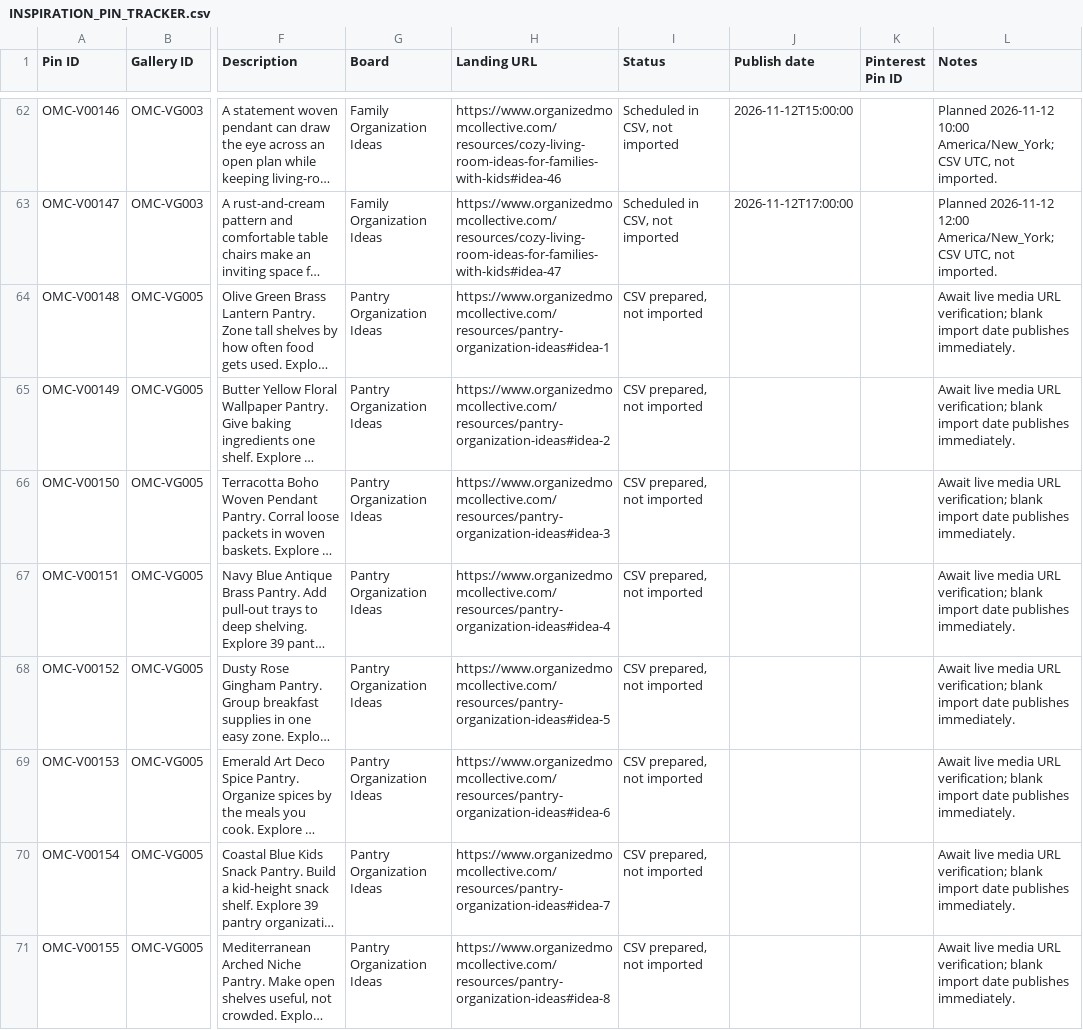
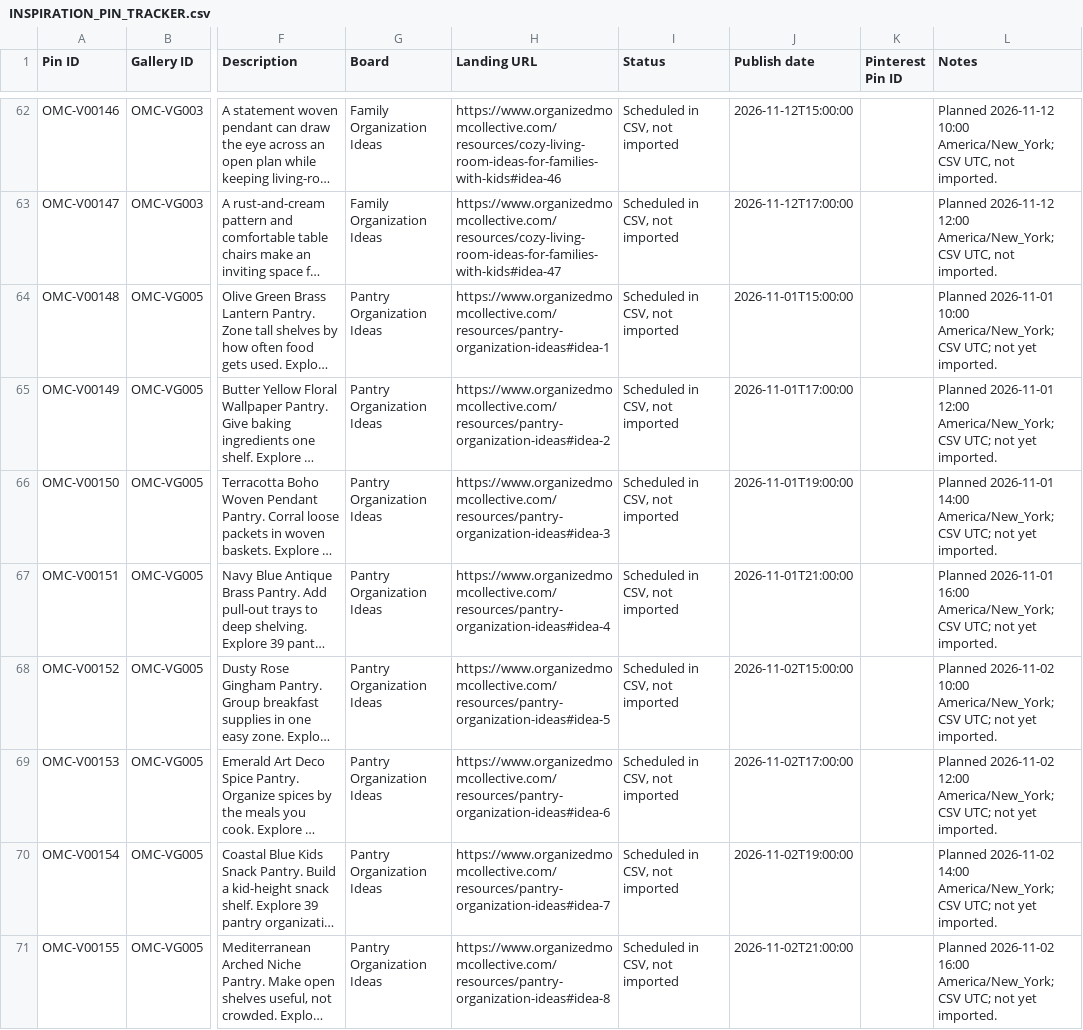
Before and after one commit to Mark-NYC/organized-mom-collective, a CSV file: docs/editorial/pinterest/inspiration/INSPIRATION_PIN_TRACKER.csv, drawn as a sheet; only a part is shown, gaps mark what is left out; long unchanged cells end in …; the diff covers the shown part only; the diff names each change by its address in the sheet, - before the commit and + after, or states it on an @@ line.

Commit message:
Track scheduled November pantry pin dates without claiming Pinterest import

```diff
--- a/docs/editorial/pinterest/inspiration/INSPIRATION_PIN_TRACKER.csv
+++ b/docs/editorial/pinterest/inspiration/INSPIRATION_PIN_TRACKER.csv
-I64:I71 (Status): CSV prepared, not imported
+I64:I71 (Status): Scheduled in CSV, not imported
-J64 (Publish date): (empty)
+J64 (Publish date): 2026-11-01T15:00:00
-L64 (Notes): Await live media URL verification; blank import date publishes immediately.
+L64 (Notes): Planned 2026-11-01 10:00 America/New_York; CSV UTC; not yet imported.
-J65 (Publish date): (empty)
+J65 (Publish date): 2026-11-01T17:00:00
-L65 (Notes): Await live media URL verification; blank import date publishes immediately.
+L65 (Notes): Planned 2026-11-01 12:00 America/New_York; CSV UTC; not yet imported.
-J66 (Publish date): (empty)
+J66 (Publish date): 2026-11-01T19:00:00
-L66 (Notes): Await live media URL verification; blank import date publishes immediately.
+L66 (Notes): Planned 2026-11-01 14:00 America/New_York; CSV UTC; not yet imported.
-J67 (Publish date): (empty)
+J67 (Publish date): 2026-11-01T21:00:00
-L67 (Notes): Await live media URL verification; blank import date publishes immediately.
+L67 (Notes): Planned 2026-11-01 16:00 America/New_York; CSV UTC; not yet imported.
-J68 (Publish date): (empty)
+J68 (Publish date): 2026-11-02T15:00:00
-L68 (Notes): Await live media URL verification; blank import date publishes immediately.
+L68 (Notes): Planned 2026-11-02 10:00 America/New_York; CSV UTC; not yet imported.
-J69 (Publish date): (empty)
+J69 (Publish date): 2026-11-02T17:00:00
-L69 (Notes): Await live media URL verification; blank import date publishes immediately.
+L69 (Notes): Planned 2026-11-02 12:00 America/New_York; CSV UTC; not yet imported.
-J70 (Publish date): (empty)
+J70 (Publish date): 2026-11-02T19:00:00
-L70 (Notes): Await live media URL verification; blank import date publishes immediately.
+L70 (Notes): Planned 2026-11-02 14:00 America/New_York; CSV UTC; not yet imported.
-J71 (Publish date): (empty)
+J71 (Publish date): 2026-11-02T21:00:00
-L71 (Notes): Await live media URL verification; blank import date publishes immediately.
+L71 (Notes): Planned 2026-11-02 16:00 America/New_York; CSV UTC; not yet imported.
```
Also changed, not shown: 123 edited cells elsewhere in this file.
